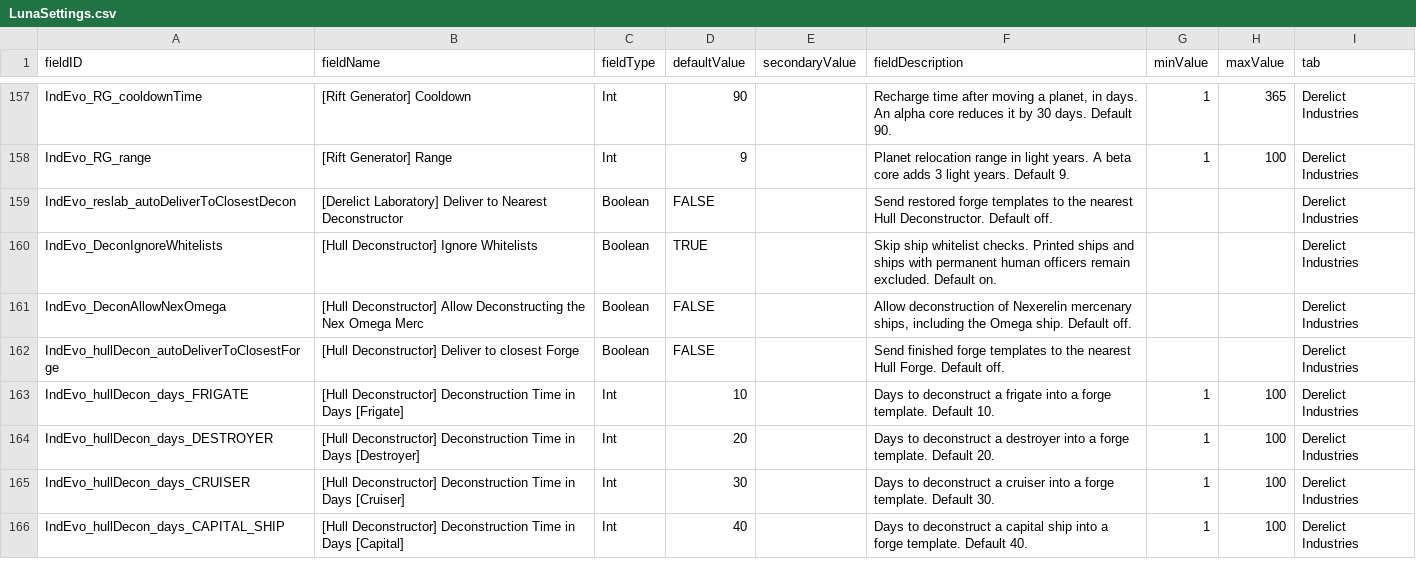
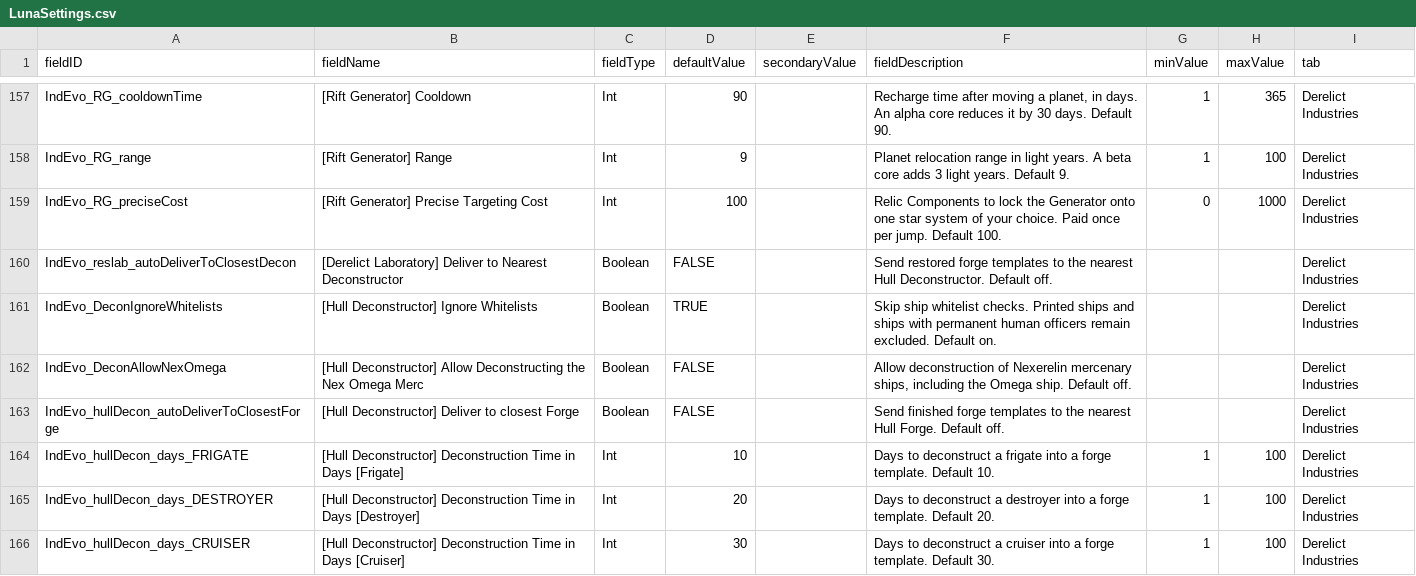
Before and after one commit to SirHartley/Industrial.Evolution, a CSV file: data/config/LunaSettings.csv, drawn as a sheet; only a part is shown, gaps mark what is left out; the shorter side is filled out with more unchanged rows; the diff names each change by its address in the sheet, - before the commit and + after, or states it on an @@ line.

```diff
--- a/data/config/LunaSettings.csv
+++ b/data/config/LunaSettings.csv
+row 159: IndEvo_RG_preciseCost | [Rift Generator] Precise Targeting Cost | Int | 100 |  | Relic Components to lock the Generator onto one star system of your choice. Paid once per jump. Default 100. | 0 | 1000 | Derelict Industries
```
Also changed, not shown: data/campaign/rules.csv, data/config/orbit_entity_blacklist.csv, 40 other files.
